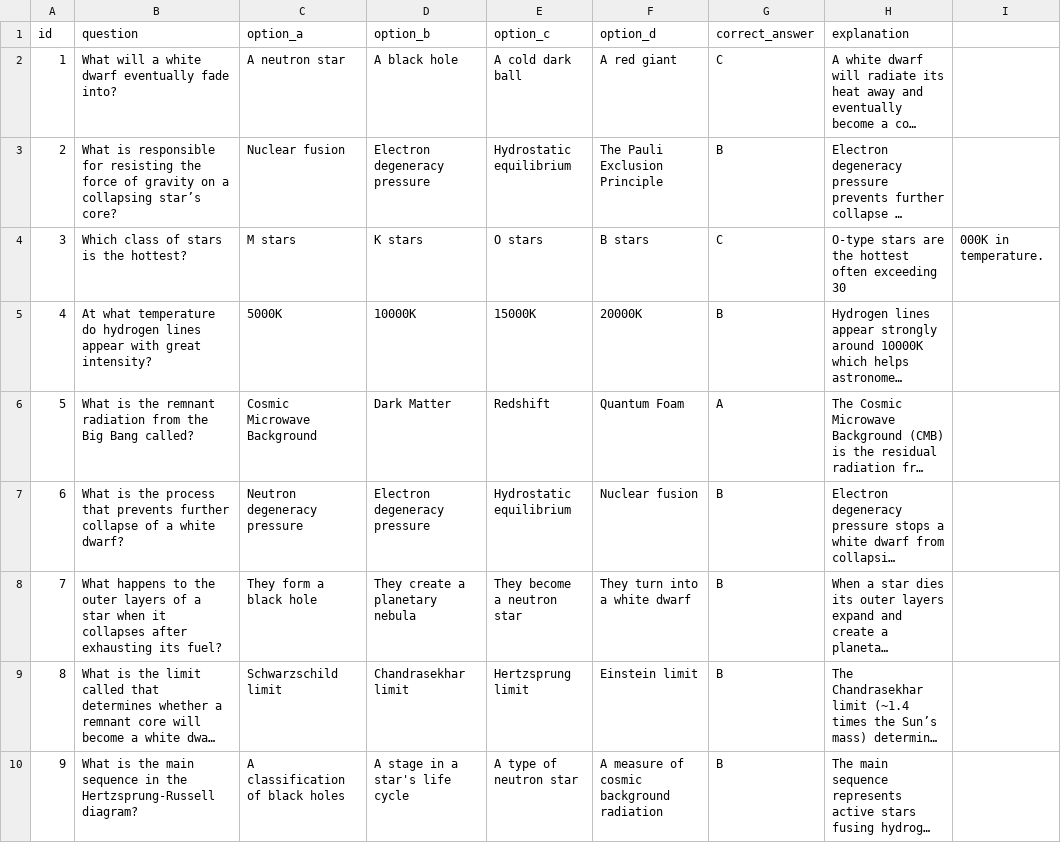
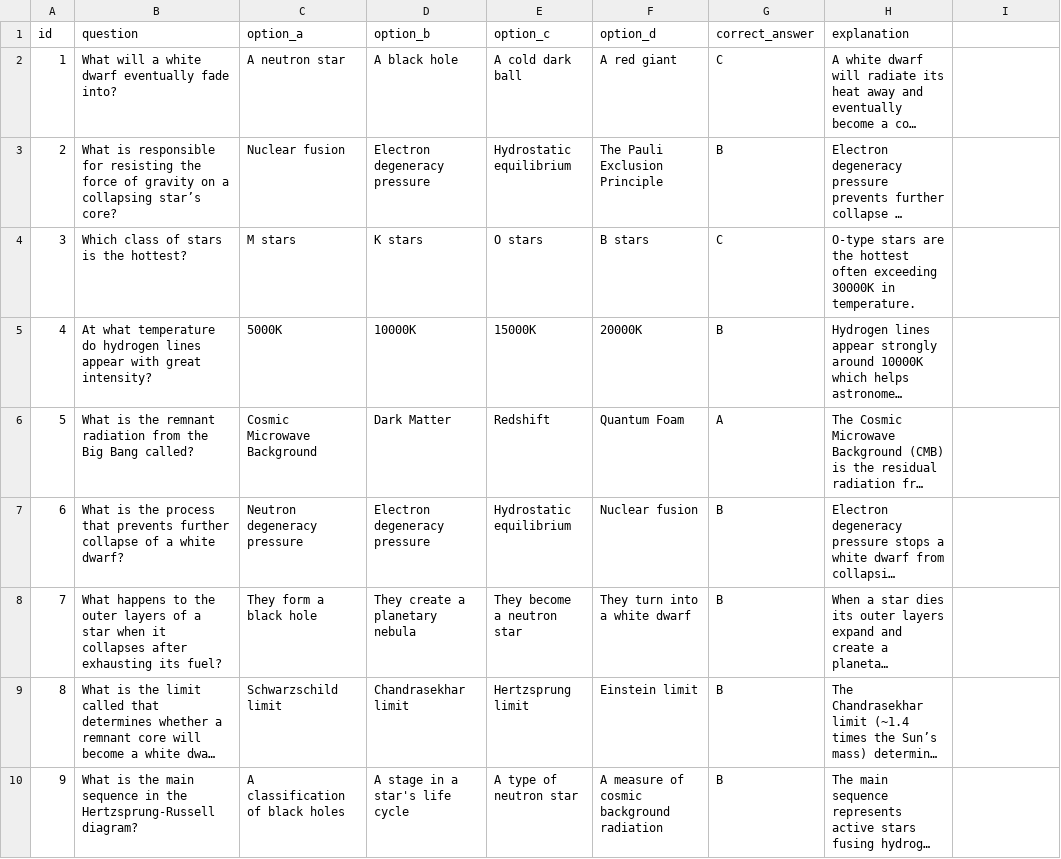
Before and after one commit to MajesticQuokka216/Orion, a CSV file: myapp/static/questions.csv, drawn as a sheet; only a part is shown; long unchanged cells end in …; the diff names each change by its address in the sheet, - before the commit and + after, or states it on an @@ line.

```diff
--- a/myapp/static/questions.csv
+++ b/myapp/static/questions.csv
-H4 (explanation): …often exceeding 30
+H4 (explanation): …often exceeding 30000K in temperature.
-I4: 000K in temperature.
+I4: (empty)
```
Also changed, not shown: 1 other file.
